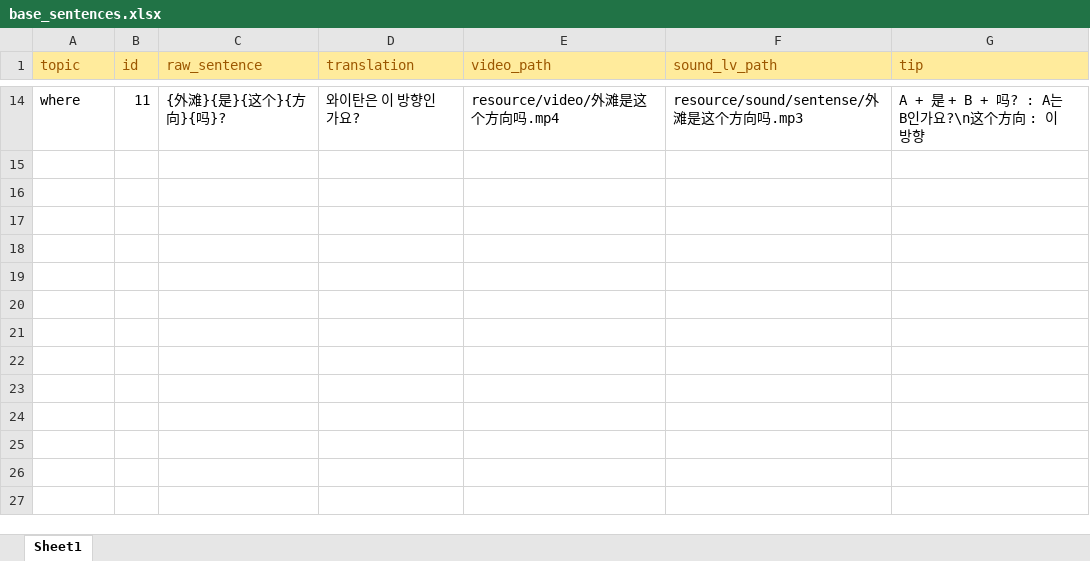
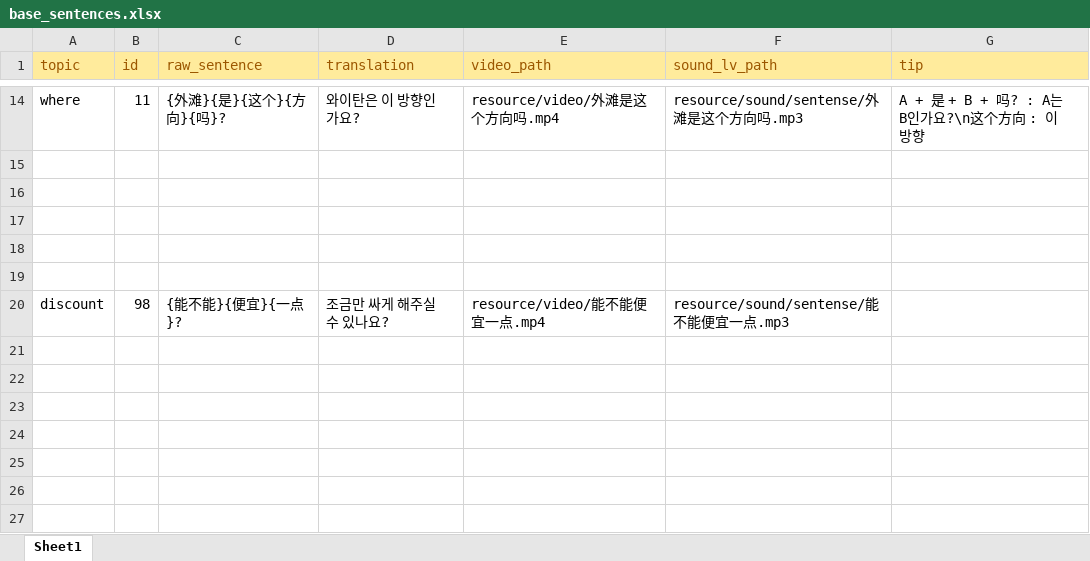
Before and after one commit to curryboy371/LVPD_Studio, an Excel workbook: resource/table/base_sentences.xlsx, sheet Sheet1, drawn as a sheet; only a part is shown, gaps mark what is left out; values as stored, in another font and other column widths than the file's, no borders; the diff names each change by its address in the sheet, - before the commit and + after, or states it on an @@ line.

```diff
--- a/resource/table/base_sentences.xlsx (sheet Sheet1)
+++ b/resource/table/base_sentences.xlsx (sheet Sheet1)
-row 20: (empty)
+row 20: discount | 98 | {能不能}{便宜}{一点}? | 조금만 싸게 해주실 수 있나요? | resource/video/能不能便宜一点.mp4 | resource/sound/sentense/能不能便宜一点.mp3
```
Also changed, not shown: resource/table/ko_narration_lines.xlsx, resource/table/ko_narration_sets.xlsx, 6 other files.
